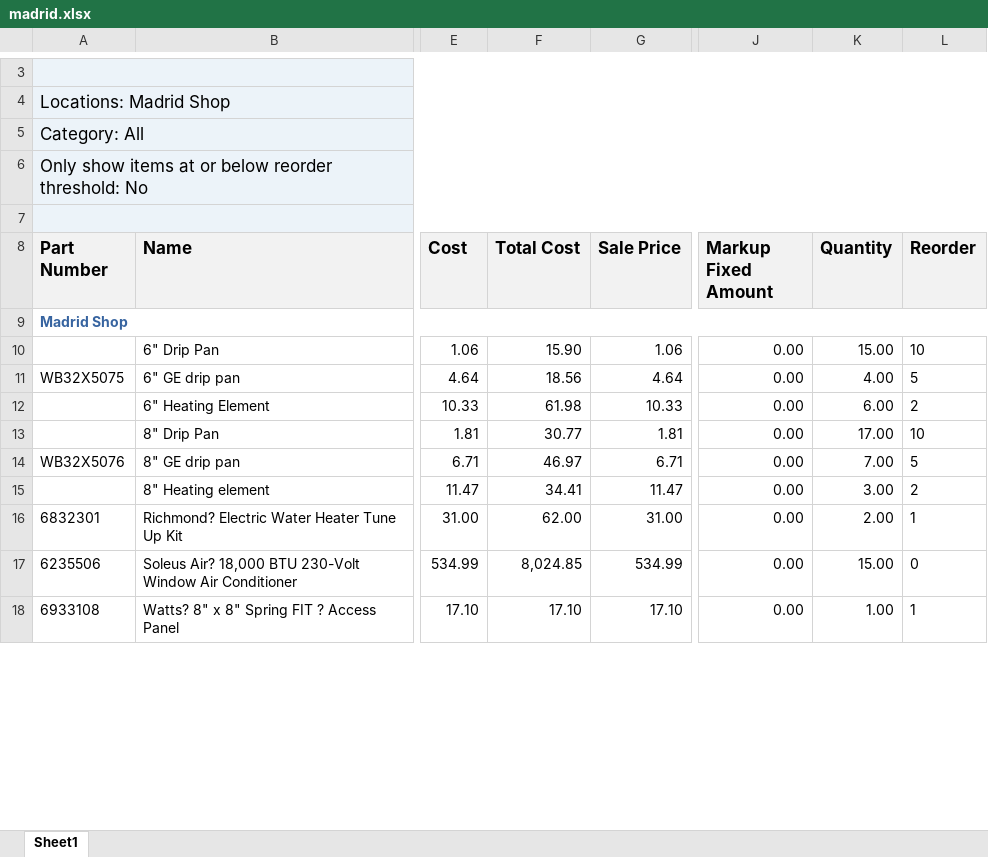
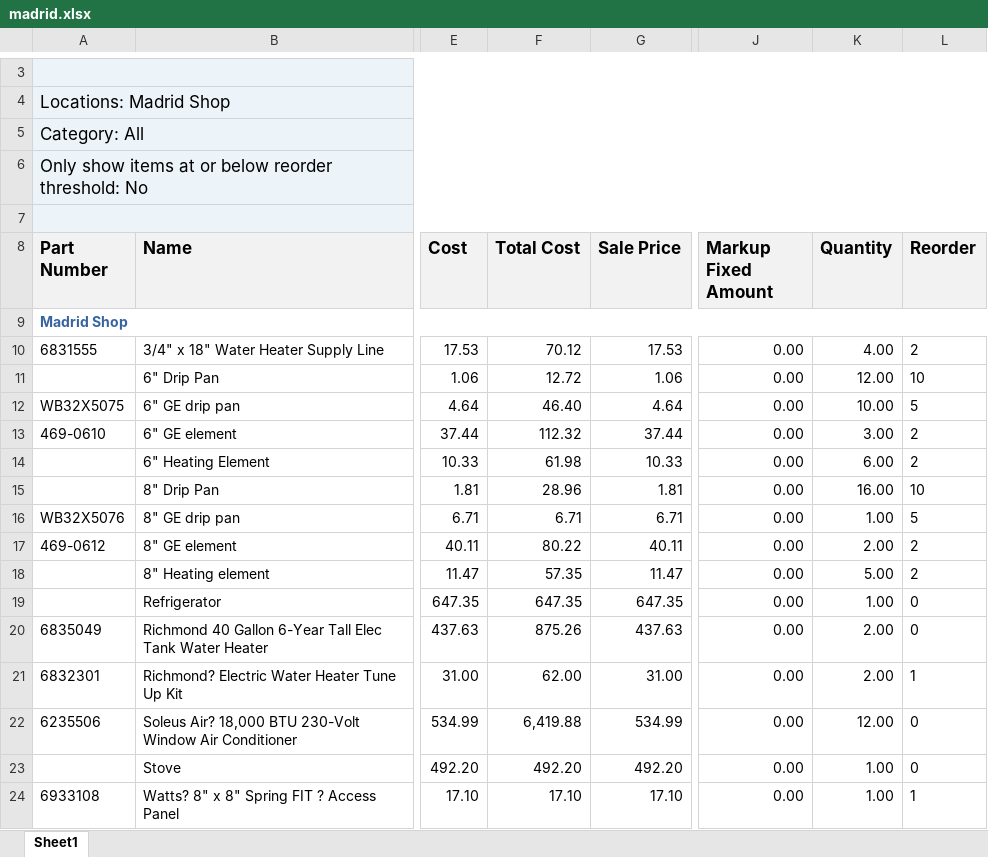
Before and after one commit to AdminKading/Inventory-Verification, an Excel workbook: Shop Files/madrid.xlsx, sheet Sheet1, drawn as a sheet; only a part is shown, gaps mark what is left out; values as stored, in another font and other column widths than the file's, no borders; addresses are those after the commit; the diff covers the shown part only; the diff names each change by its address in the sheet, - before the commit and + after, or states it on an @@ line.

```diff
--- a/Shop Files/madrid.xlsx (sheet Sheet1)
+++ b/Shop Files/madrid.xlsx (sheet Sheet1)
@@ row 19 moved to row 10: 6831555 @@
-F11 (Total Cost): 15.90
+F11 (Total Cost): 12.72
-K11 (Quantity): 15.00
+K11 (Quantity): 12.00
-F12 (Total Cost): 18.56
+F12 (Total Cost): 46.40
-K12 (Quantity): 4.00
+K12 (Quantity): 10.00
@@ row 23 moved to row 13: 469-0610 @@
-F15 (Total Cost): 30.77
+F15 (Total Cost): 28.96
-K15 (Quantity): 17.00
+K15 (Quantity): 16.00
-F16 (Total Cost): 46.97
+F16 (Total Cost): 6.71
-K16 (Quantity): 7.00
+K16 (Quantity): 1.00
@@ row 24 moved to row 17: 469-0612 @@
-F18 (Total Cost): 34.41
+F18 (Total Cost): 57.35
-K18 (Quantity): 3.00
+K18 (Quantity): 5.00
@@ row 21 moved to row 19: Refrigerator @@
-F22 (Total Cost): 8,024.85
+F22 (Total Cost): 6,419.88
-K22 (Quantity): 15.00
+K22 (Quantity): 12.00
@@ row 22 moved to row 23: Stove @@
```
Also changed, not shown: 23 added rows, 23 removed rows, 65 moved rows and 19 edited cells elsewhere in this sheet, Shop Files/adel.xlsx, Shop Files/newton.xlsx, 3 other files.
